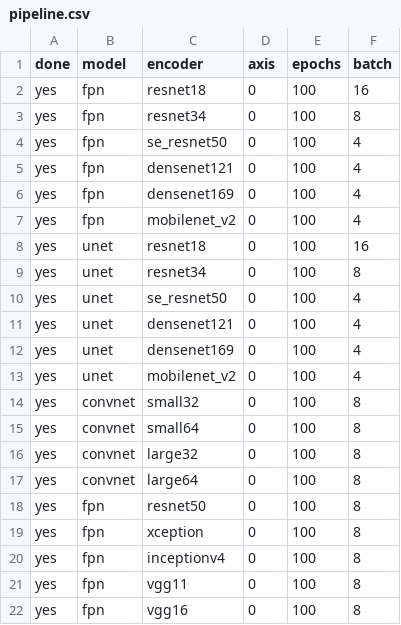
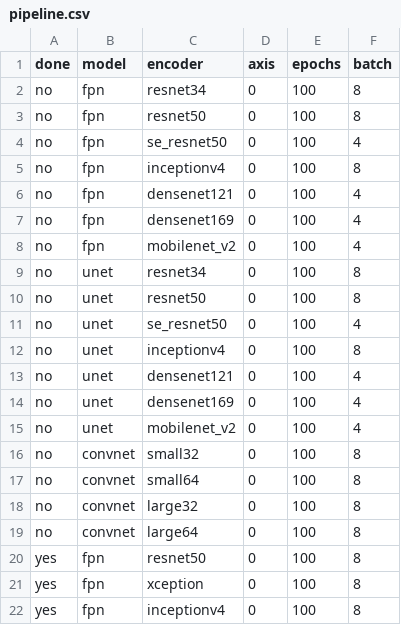
Before and after one commit to utegulovalmat/segmentation_models.pytorch, a CSV file: segmentation_models_pytorch/experiments/pipeline.csv, drawn as a sheet; only a part is shown; the shorter side is filled out with more unchanged rows; the diff covers the shown part only.

```diff
--- a/segmentation_models_pytorch/experiments/pipeline.csv
+++ b/segmentation_models_pytorch/experiments/pipeline.csv
@@ -1,18 +1,20 @@
 done,model,encoder,axis,epochs,batch
-yes,fpn,resnet18,0,100,16
-yes,fpn,resnet34,0,100,8
-yes,fpn,se_resnet50,0,100,4
-yes,fpn,densenet121,0,100,4
-yes,fpn,densenet169,0,100,4
-yes,fpn,mobilenet_v2,0,100,4
-yes,unet,resnet18,0,100,16
-yes,unet,resnet34,0,100,8
-yes,unet,se_resnet50,0,100,4
-yes,unet,densenet121,0,100,4
-yes,unet,densenet169,0,100,4
-yes,unet,mobilenet_v2,0,100,4
-yes,convnet,small32,0,100,8
-yes,convnet,small64,0,100,8
-yes,convnet,large32,0,100,8
-yes,convnet,large64,0,100,8
+no,fpn,resnet34,0,100,8
+no,fpn,resnet50,0,100,8
+no,fpn,se_resnet50,0,100,4
+no,fpn,inceptionv4,0,100,8
+no,fpn,densenet121,0,100,4
+no,fpn,densenet169,0,100,4
+no,fpn,mobilenet_v2,0,100,4
+no,unet,resnet34,0,100,8
+no,unet,resnet50,0,100,8
+no,unet,se_resnet50,0,100,4
+no,unet,inceptionv4,0,100,8
+no,unet,densenet121,0,100,4
+no,unet,densenet169,0,100,4
+no,unet,mobilenet_v2,0,100,4
+no,convnet,small32,0,100,8
+no,convnet,small64,0,100,8
+no,convnet,large32,0,100,8
+no,convnet,large64,0,100,8
 yes,fpn,resnet50,0,100,8
```
Also changed, not shown: 3 edited cells elsewhere in this file, segmentation_models_pytorch/experiments/results.csv, 1 other file.
